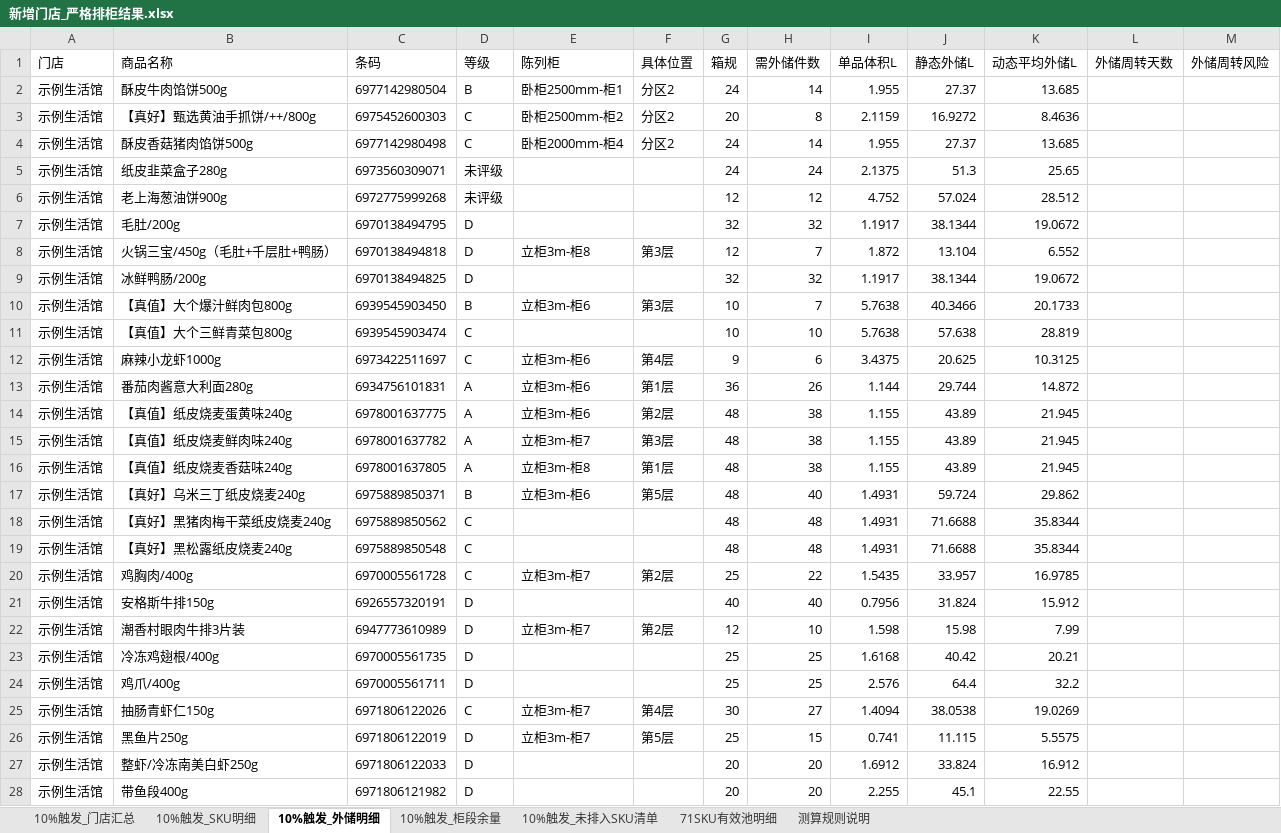
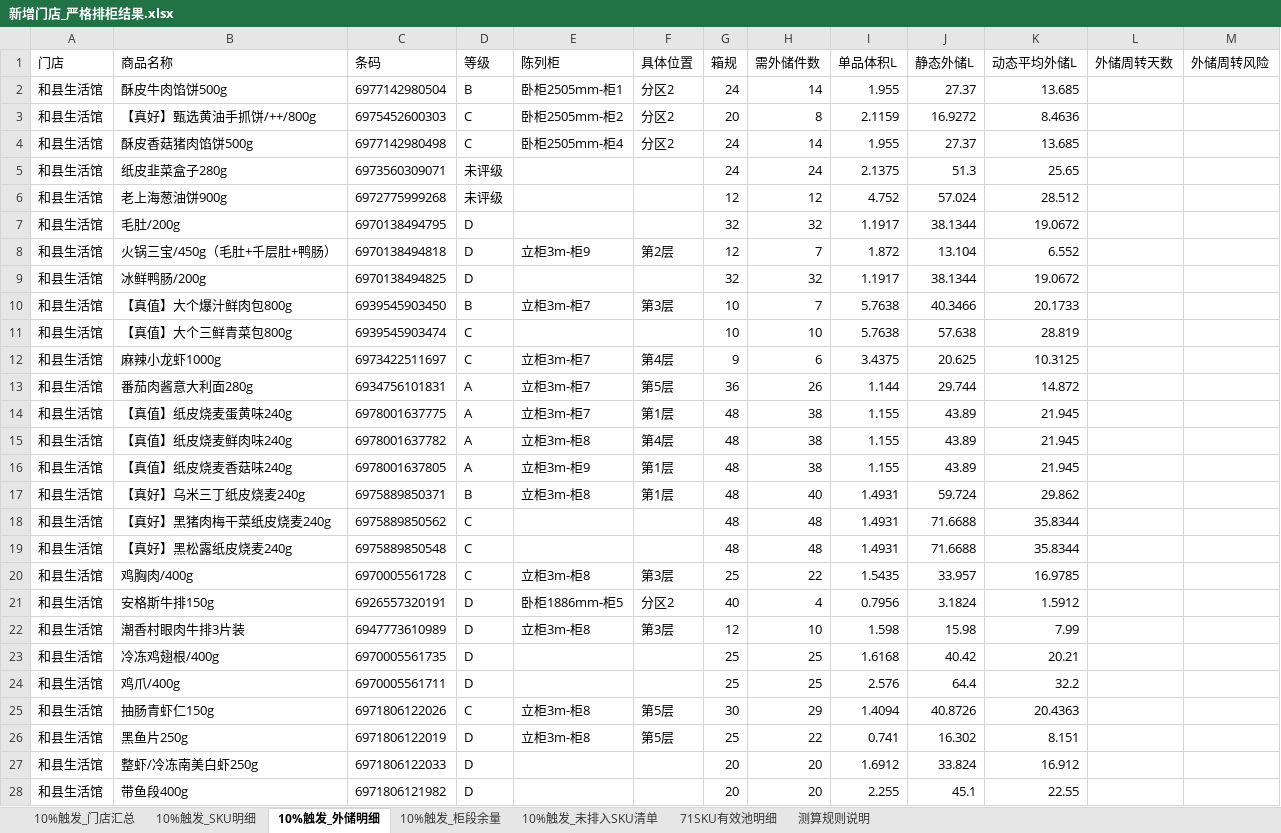
Before and after one commit to pengyuyan8910-cpu/frozen-carton-app, an Excel workbook: data/drafts/新增门店_严格排柜结果.xlsx, sheet 10%触发_外储明细, drawn as a sheet; only a part is shown; values as stored, in another font and other column widths than the file's, no borders; the diff covers the shown part only; the diff names each change by its address in the sheet, - before the commit and + after, or states it on an @@ line.

```diff
--- a/data/drafts/新增门店_严格排柜结果.xlsx (sheet 10%触发_外储明细)
+++ b/data/drafts/新增门店_严格排柜结果.xlsx (sheet 10%触发_外储明细)
-A2:A28 (门店): 示例生活馆
+A2:A28 (门店): 和县生活馆
-E2 (陈列柜): 卧柜2500mm-柜1
+E2 (陈列柜): 卧柜2505mm-柜1
-E3 (陈列柜): 卧柜2500mm-柜2
+E3 (陈列柜): 卧柜2505mm-柜2
-E4 (陈列柜): 卧柜2000mm-柜4
+E4 (陈列柜): 卧柜2505mm-柜4
-E8 (陈列柜): 立柜3m-柜8
+E8 (陈列柜): 立柜3m-柜9
-F8 (具体位置): 第3层
+F8 (具体位置): 第2层
-E10 (陈列柜): 立柜3m-柜6
+E10 (陈列柜): 立柜3m-柜7
-E12:E14 (陈列柜): 立柜3m-柜6
+E12:E14 (陈列柜): 立柜3m-柜7
-F13 (具体位置): 第1层
+F13 (具体位置): 第5层
-F14 (具体位置): 第2层
+F14 (具体位置): 第1层
-E15 (陈列柜): 立柜3m-柜7
+E15 (陈列柜): 立柜3m-柜8
-F15 (具体位置): 第3层
+F15 (具体位置): 第4层
-E16 (陈列柜): 立柜3m-柜8
+E16 (陈列柜): 立柜3m-柜9
-E17 (陈列柜): 立柜3m-柜6
+E17 (陈列柜): 立柜3m-柜8
-F17 (具体位置): 第5层
+F17 (具体位置): 第1层
-E20 (陈列柜): 立柜3m-柜7
+E20 (陈列柜): 立柜3m-柜8
-F20 (具体位置): 第2层
+F20 (具体位置): 第3层
-E21 (陈列柜): (empty)
+E21 (陈列柜): 卧柜1886mm-柜5
-F21 (具体位置): (empty)
+F21 (具体位置): 分区2
-H21 (需外储件数): 40
+H21 (需外储件数): 4
-J21 (静态外储L): 31.824
+J21 (静态外储L): 3.1824
-K21 (动态平均外储L): 15.912
+K21 (动态平均外储L): 1.5912
-E22 (陈列柜): 立柜3m-柜7
+E22 (陈列柜): 立柜3m-柜8
-F22 (具体位置): 第2层
+F22 (具体位置): 第3层
-E25:E26 (陈列柜): 立柜3m-柜7
+E25:E26 (陈列柜): 立柜3m-柜8
-F25 (具体位置): 第4层
+F25 (具体位置): 第5层
-H25 (需外储件数): 27
+H25 (需外储件数): 29
-J25 (静态外储L): 38.0538
+J25 (静态外储L): 40.8726
-K25 (动态平均外储L): 19.0269
+K25 (动态平均外储L): 20.4363
-H26 (需外储件数): 15
+H26 (需外储件数): 22
-J26 (静态外储L): 11.115
+J26 (静态外储L): 16.302
-K26 (动态平均外储L): 5.5575
+K26 (动态平均外储L): 8.151
```
Also changed, not shown: 2 removed rows and 60 edited cells elsewhere in this sheet, sheet 10%触发_SKU明细, sheet 10%触发_柜段余量, sheet 10%触发_未排入SKU清单, sheet 10%触发_门店汇总, 2 other files.
